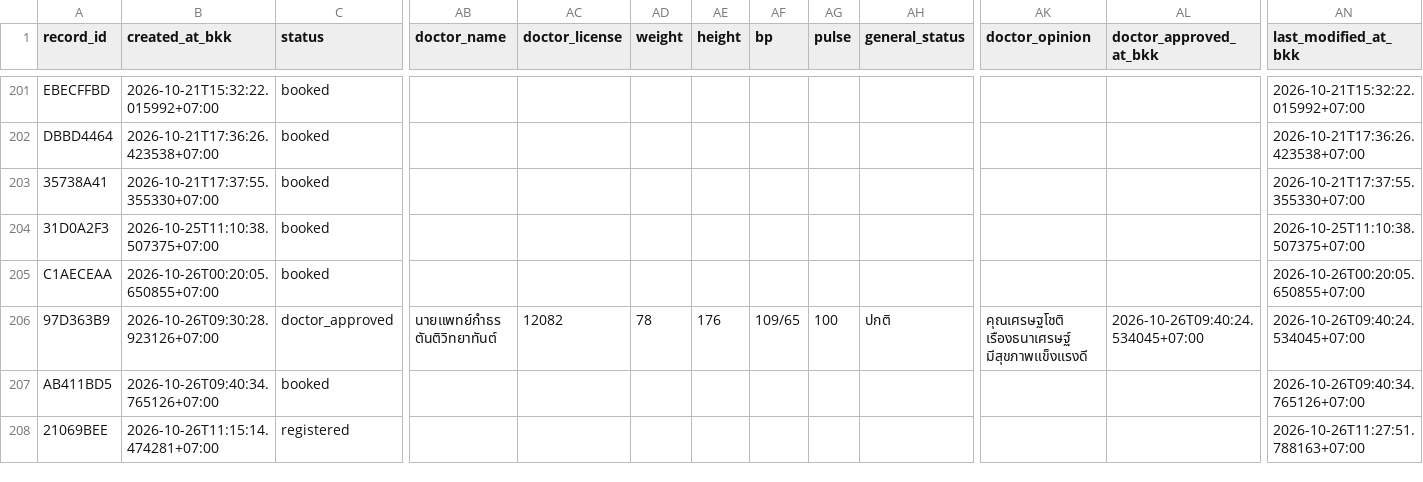
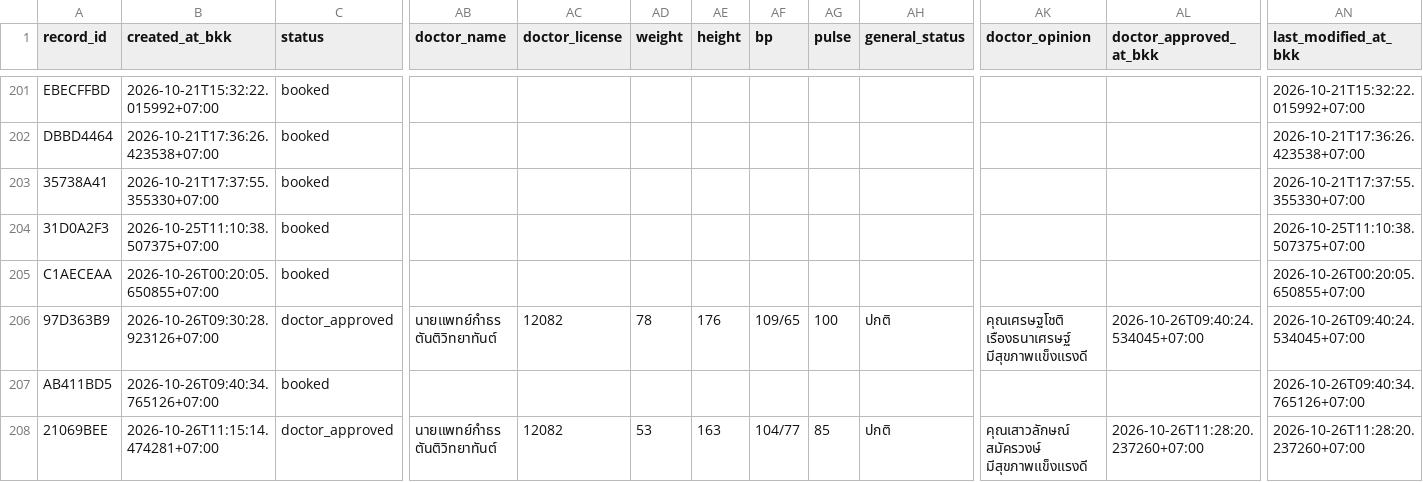
Before and after one commit to PythonianSt/MedCert, a CSV file: medical_certificate.csv, drawn as a sheet; only a part is shown, gaps mark what is left out; the diff names each change by its address in the sheet, - before the commit and + after, or states it on an @@ line.

Commit message:
update medical certificate 2026-10-26T11:28:20.244336+07:00

```diff
--- a/medical_certificate.csv
+++ b/medical_certificate.csv
-C208 (status): registered
+C208 (status): doctor_approved
-AB208 (doctor_name): (empty)
+AB208 (doctor_name): นายแพทย์กำธร ตันติวิทยาทันต์
-AC208 (doctor_license): (empty)
+AC208 (doctor_license): 12082
-AD208 (weight): (empty)
+AD208 (weight): 53
-AE208 (height): (empty)
+AE208 (height): 163
-AF208 (bp): (empty)
+AF208 (bp): 104/77
-AG208 (pulse): (empty)
+AG208 (pulse): 85
-AH208 (general_status): (empty)
+AH208 (general_status): ปกติ
-AK208 (doctor_opinion): (empty)
+AK208 (doctor_opinion): คุณเสาวลักษณ์ สมัครวงษ์ มีสุขภาพแข็งแรงดี
-AL208 (doctor_approved_at_bkk): (empty)
+AL208 (doctor_approved_at_bkk): 2026-10-26T11:28:20.237260+07:00
-AN208 (last_modified_at_bkk): 2026-10-26T11:27:51.788163+07:00
+AN208 (last_modified_at_bkk): 2026-10-26T11:28:20.237260+07:00
```
